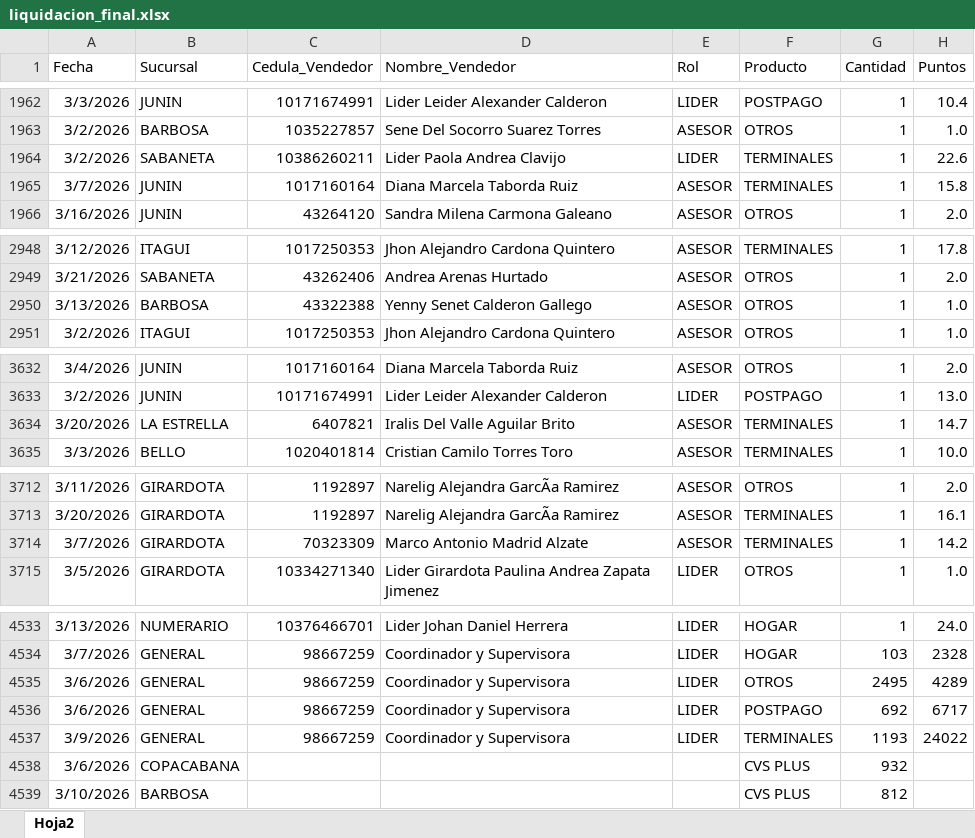
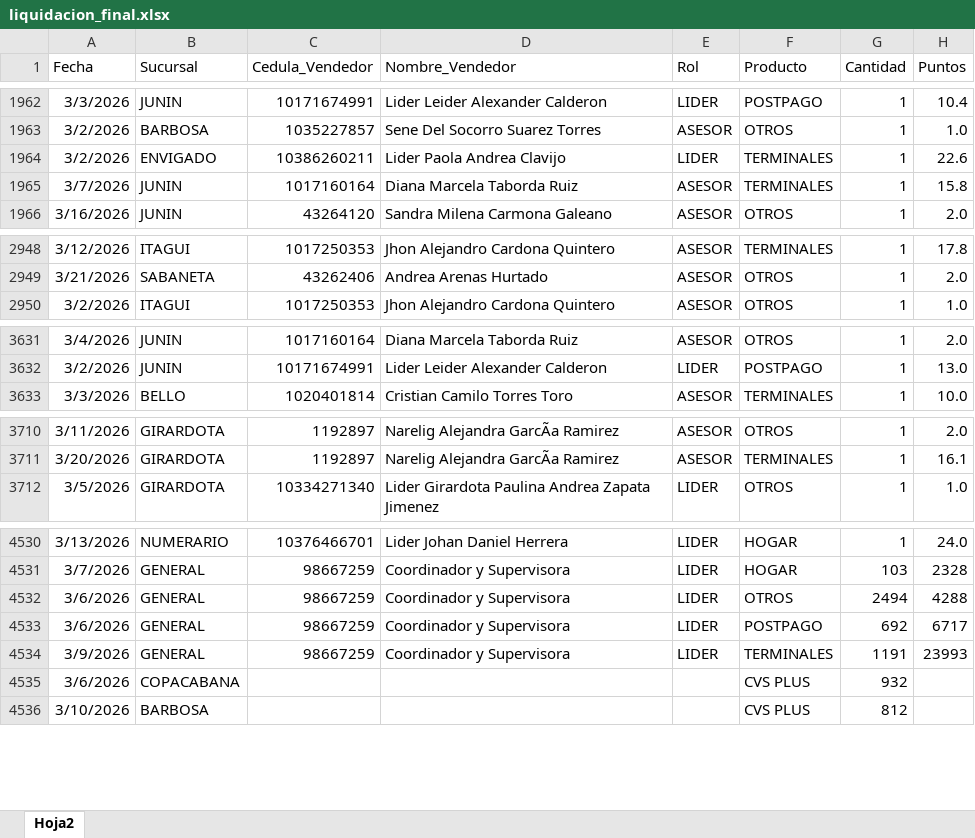
Before and after one commit to Paolam1903/Cierrecomercial, an Excel workbook: data/liquidacion_final.xlsx, sheet Hoja2, drawn as a sheet; only a part is shown, gaps mark what is left out; values as stored, in another font and other column widths than the file's, no borders; removed rows and columns are numbered as before the commit, all else as after; the diff covers the shown part only; the diff names each change by its address in the sheet, - before the commit and + after, or states it on an @@ line.

Commit message:
Add files via upload

```diff
--- a/data/liquidacion_final.xlsx (sheet Hoja2)
+++ b/data/liquidacion_final.xlsx (sheet Hoja2)
-B1964 (Sucursal): SABANETA
+B1964 (Sucursal): ENVIGADO
-row 2950: 3/13/2026 | BARBOSA | 43322388 | Yenny Senet Calderon Gallego | ASESOR | OTROS | 1 | 1.0
-row 3634: 3/20/2026 | LA ESTRELLA | 6407821 | Iralis Del Valle Aguilar Brito | ASESOR | TERMINALES | 1 | 14.7
-row 3714: 3/7/2026 | GIRARDOTA | 70323309 | Marco Antonio Madrid Alzate | ASESOR | TERMINALES | 1 | 14.2
-G4532 (Cantidad): 2495
+G4532 (Cantidad): 2494
-H4532 (Puntos): 4289
+H4532 (Puntos): 4288
-G4534 (Cantidad): 1193
+G4534 (Cantidad): 1191
-H4534 (Puntos): 24022
+H4534 (Puntos): 23993
```
Also changed, not shown: 1 edited cell elsewhere in this sheet.
